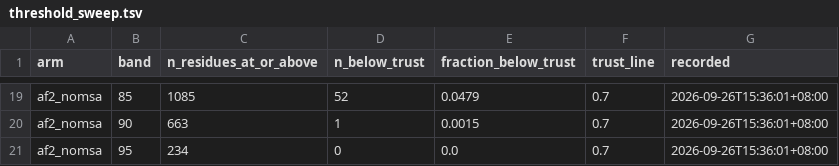
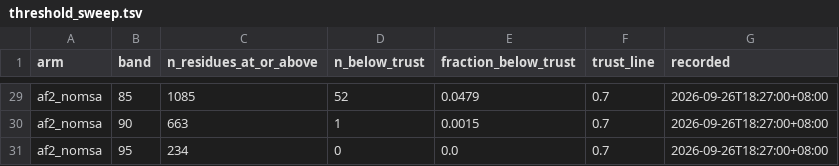
Before and after one commit to Qasim-Hussain-Code/colabfold_boltz_structure_confidence_pipeline, a TSV file: results/threshold_sweep.tsv, drawn as a sheet; only a part is shown, gaps mark what is left out; addresses are those after the commit; the diff covers the shown part only; the diff names each change by its address in the sheet, - before the commit and + after, or states it on an @@ line.

```diff
--- a/results/threshold_sweep.tsv
+++ b/results/threshold_sweep.tsv
-G29:G31 (recorded): 2026-09-26T15:36:01+08:00
+G29:G31 (recorded): 2026-09-26T18:27:00+08:00
```
Also changed, not shown: 10 added rows and 17 edited cells elsewhere in this file, results/arm_comparison.tsv, results/calibration.tsv, 19 other files.
